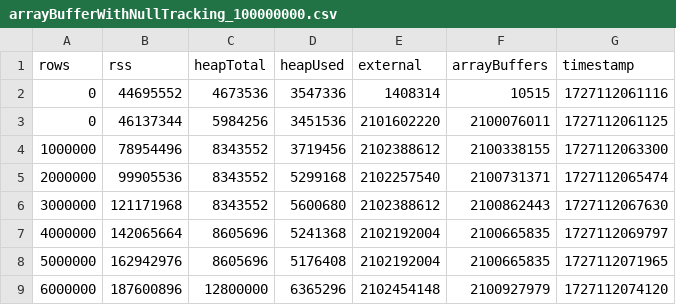
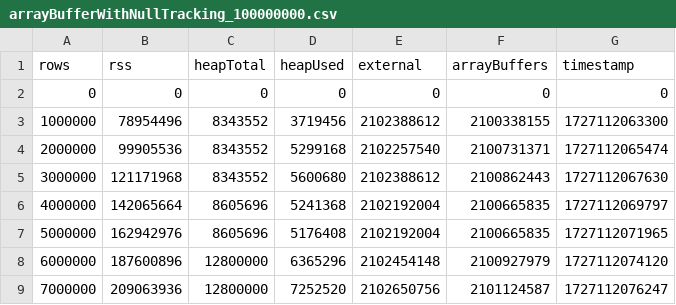
Before and after one commit to jackvial/processing-100-million-row-csv-in-memory, a CSV file: stats/arrayBufferWithNullTracking_100000000.csv, drawn as a sheet; only a part is shown; the shorter side is filled out with more unchanged rows.

```diff
--- a/stats/arrayBufferWithNullTracking_100000000.csv
+++ b/stats/arrayBufferWithNullTracking_100000000.csv
@@ -1,4 +1,3 @@
 rows,rss,heapTotal,heapUsed,external,arrayBuffers,timestamp
-0,44695552,4673536,3547336,1408314,10515,1727112061116
-0,46137344,5984256,3451536,2101602220,2100076011,1727112061125
+0,0,0,0,0,0,0
 1000000,78954496,8343552,3719456,2102388612,2100338155,1727112063300
```
Also changed, not shown: 7 other files.
